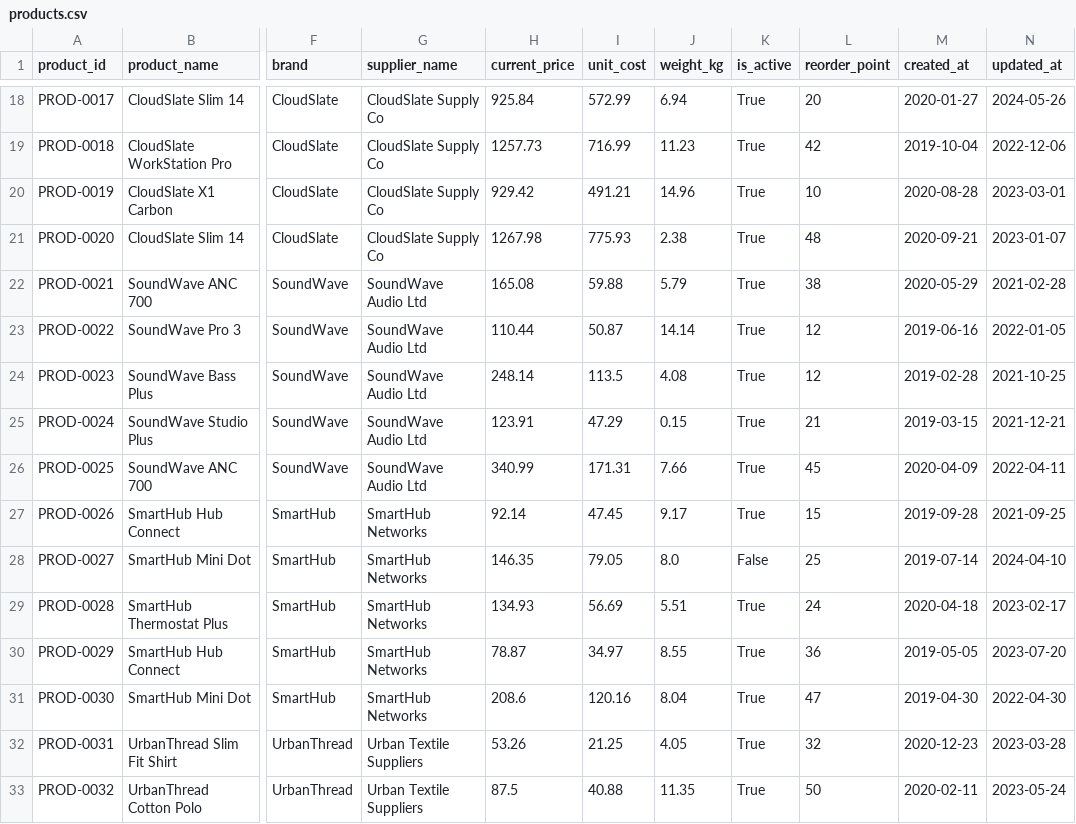
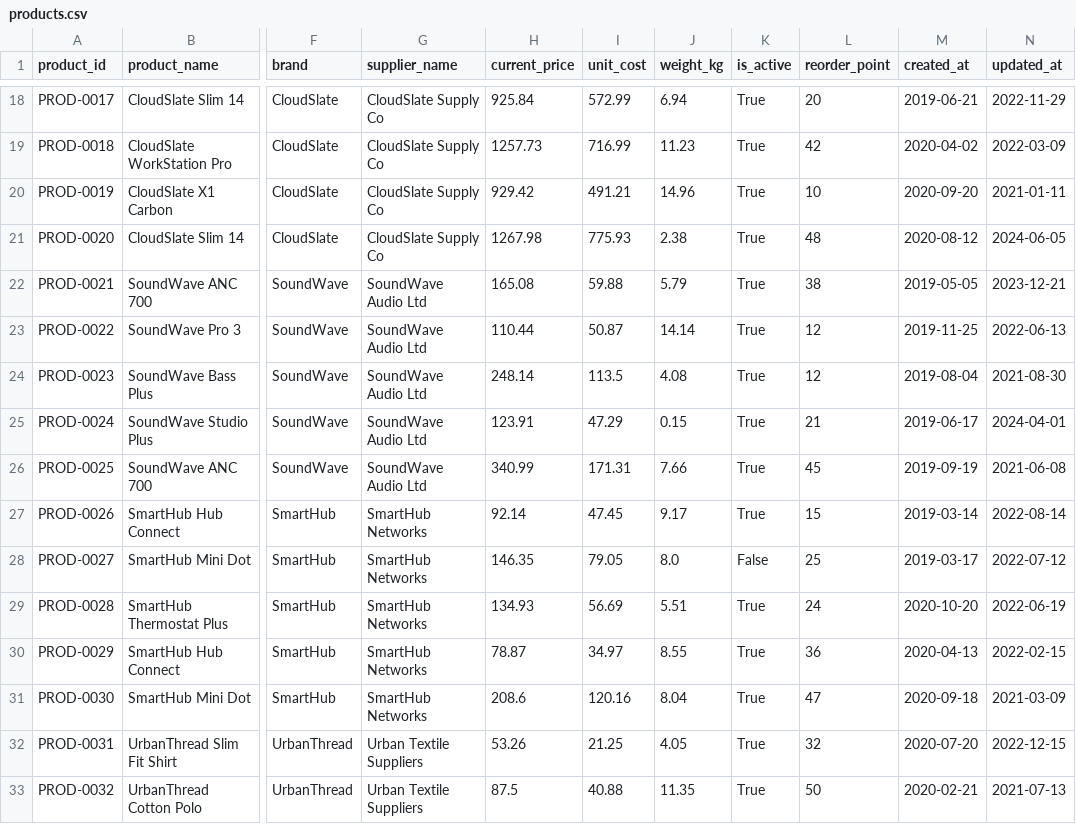
Before and after one commit to anam309/retail-analytics-platform, a CSV file: data/raw/products.csv, drawn as a sheet; only a part is shown, gaps mark what is left out; the diff covers the shown part only; the diff names each change by its address in the sheet, - before the commit and + after, or states it on an @@ line.

```diff
--- a/data/raw/products.csv
+++ b/data/raw/products.csv
-M18 (created_at): 2020-01-27
+M18 (created_at): 2019-06-21
-N18 (updated_at): 2024-05-26
+N18 (updated_at): 2022-11-29
-M19 (created_at): 2019-10-04
+M19 (created_at): 2020-04-02
-N19 (updated_at): 2022-12-06
+N19 (updated_at): 2022-03-09
-M20 (created_at): 2020-08-28
+M20 (created_at): 2020-09-20
-N20 (updated_at): 2023-03-01
+N20 (updated_at): 2021-01-11
-M21 (created_at): 2020-09-21
+M21 (created_at): 2020-08-12
-N21 (updated_at): 2023-01-07
+N21 (updated_at): 2024-06-05
-M22 (created_at): 2020-05-29
+M22 (created_at): 2019-05-05
-N22 (updated_at): 2021-02-28
+N22 (updated_at): 2023-12-21
-M23 (created_at): 2019-06-16
+M23 (created_at): 2019-11-25
-N23 (updated_at): 2022-01-05
+N23 (updated_at): 2022-06-13
-M24 (created_at): 2019-02-28
+M24 (created_at): 2019-08-04
-N24 (updated_at): 2021-10-25
+N24 (updated_at): 2021-08-30
-M25 (created_at): 2019-03-15
+M25 (created_at): 2019-06-17
-N25 (updated_at): 2021-12-21
+N25 (updated_at): 2024-04-01
-M26 (created_at): 2020-04-09
+M26 (created_at): 2019-09-19
-N26 (updated_at): 2022-04-11
+N26 (updated_at): 2021-06-08
-M27 (created_at): 2019-09-28
+M27 (created_at): 2019-03-14
-N27 (updated_at): 2021-09-25
+N27 (updated_at): 2022-08-14
-M28 (created_at): 2019-07-14
+M28 (created_at): 2019-03-17
-N28 (updated_at): 2024-04-10
+N28 (updated_at): 2022-07-12
-M29 (created_at): 2020-04-18
+M29 (created_at): 2020-10-20
-N29 (updated_at): 2023-02-17
+N29 (updated_at): 2022-06-19
-M30 (created_at): 2019-05-05
+M30 (created_at): 2020-04-13
-N30 (updated_at): 2023-07-20
+N30 (updated_at): 2022-02-15
-M31 (created_at): 2019-04-30
+M31 (created_at): 2020-09-18
-N31 (updated_at): 2022-04-30
+N31 (updated_at): 2021-03-09
-M32 (created_at): 2020-12-23
+M32 (created_at): 2020-07-20
-N32 (updated_at): 2023-03-28
+N32 (updated_at): 2022-12-15
-M33 (created_at): 2020-02-11
+M33 (created_at): 2020-02-21
-N33 (updated_at): 2023-05-24
+N33 (updated_at): 2021-07-13
```
Also changed, not shown: 168 edited cells elsewhere in this file, data/raw/customers.csv, data/raw/sales.csv, 22 other files.
